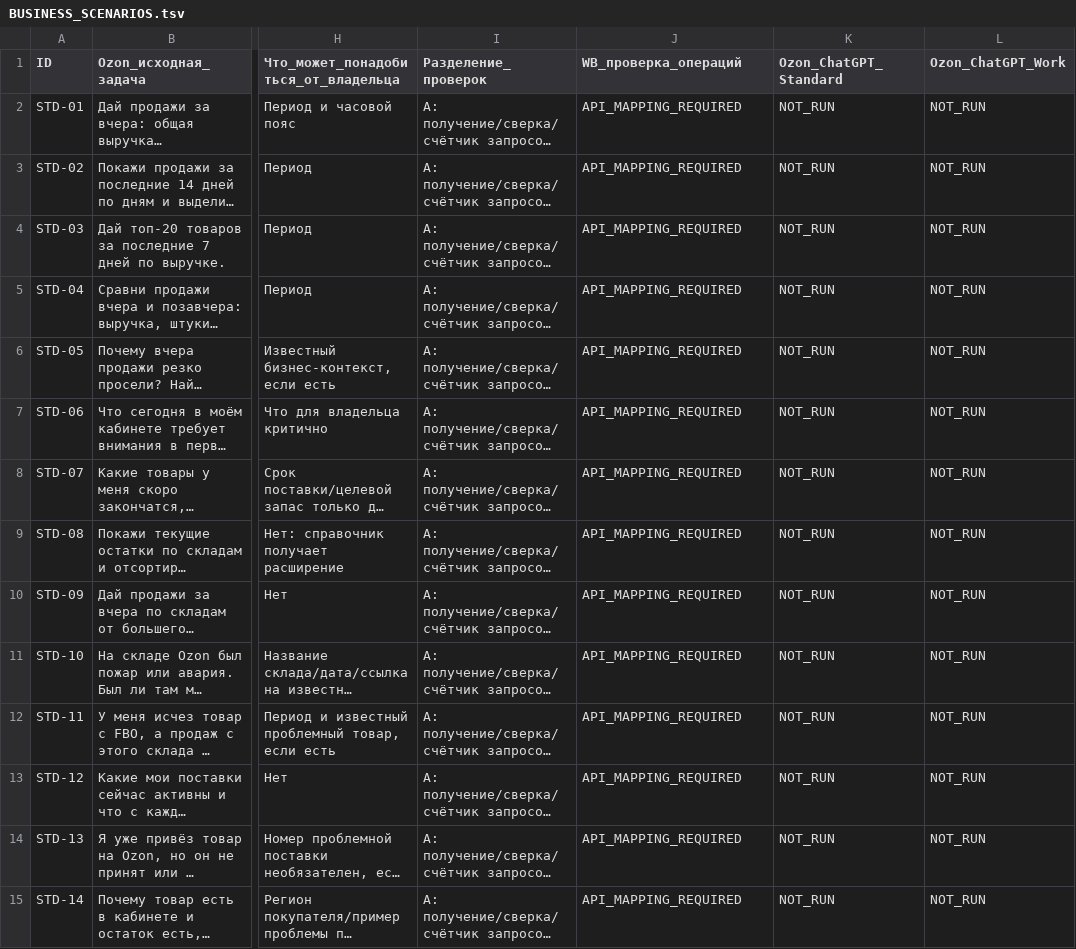
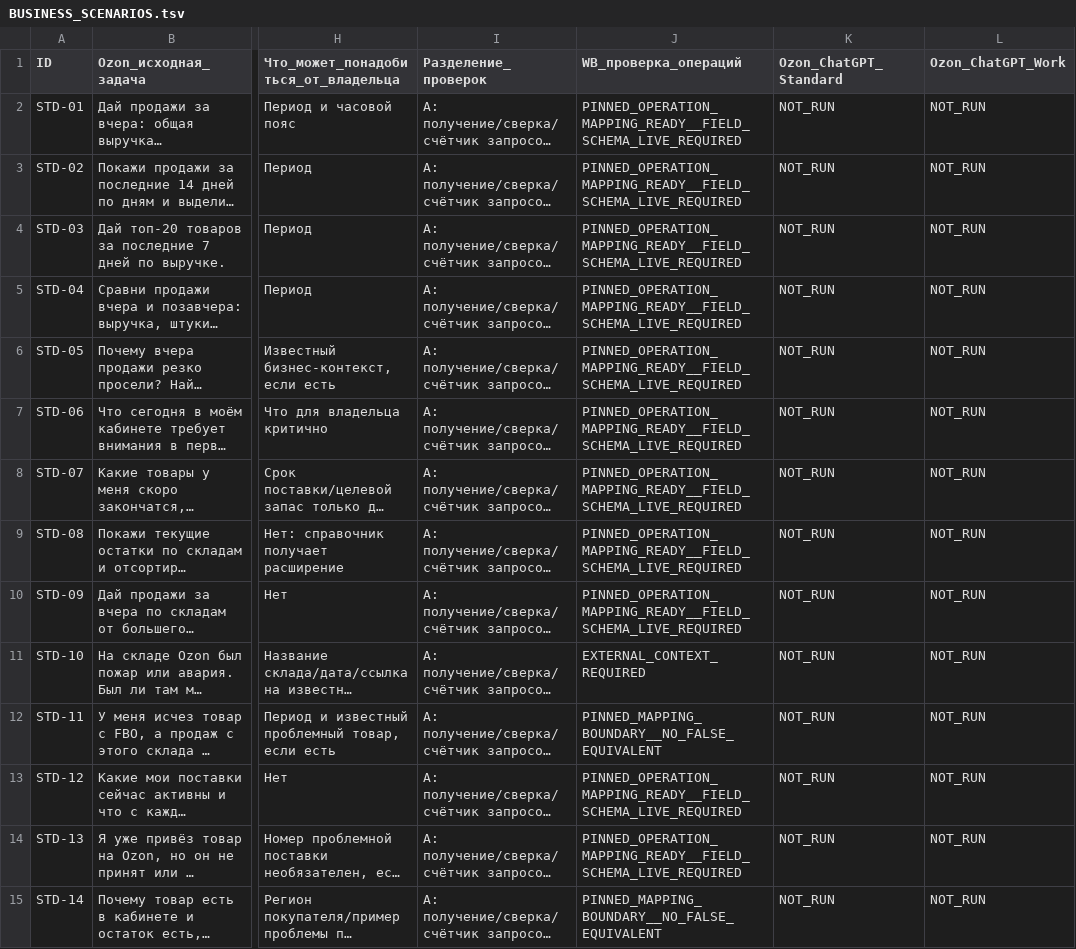
Before and after one commit to MaksimUnimax/runtime-fixtures, a TSV file: docs/product/readiness/BUSINESS_SCENARIOS.tsv, drawn as a sheet; only a part is shown, gaps mark what is left out; long unchanged cells end in …; the diff covers the shown part only; the diff names each change by its address in the sheet, - before the commit and + after, or states it on an @@ line.

```diff
--- a/docs/product/readiness/BUSINESS_SCENARIOS.tsv
+++ b/docs/product/readiness/BUSINESS_SCENARIOS.tsv
-J2:J10 (WB_проверка_операций): API_MAPPING_REQUIRED
+J2:J10 (WB_проверка_операций): PINNED_OPERATION_MAPPING_READY__FIELD_SCHEMA_LIVE_REQUIRED
-J11 (WB_проверка_операций): API_MAPPING_REQUIRED
+J11 (WB_проверка_операций): EXTERNAL_CONTEXT_REQUIRED
-J12 (WB_проверка_операций): API_MAPPING_REQUIRED
+J12 (WB_проверка_операций): PINNED_MAPPING_BOUNDARY__NO_FALSE_EQUIVALENT
-J13:J14 (WB_проверка_операций): API_MAPPING_REQUIRED
+J13:J14 (WB_проверка_операций): PINNED_OPERATION_MAPPING_READY__FIELD_SCHEMA_LIVE_REQUIRED
-J15 (WB_проверка_операций): API_MAPPING_REQUIRED
+J15 (WB_проверка_операций): PINNED_MAPPING_BOUNDARY__NO_FALSE_EQUIVALENT
```
Also changed, not shown: 31 edited cells elsewhere in this file, docs/product/readiness/OWNER_Q1_CROSSWALK.tsv, 2 other files.
